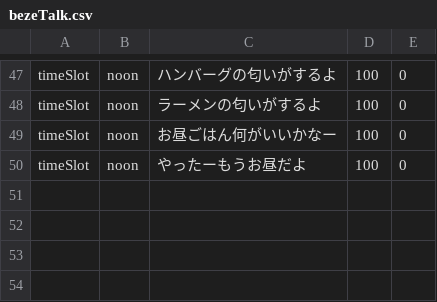
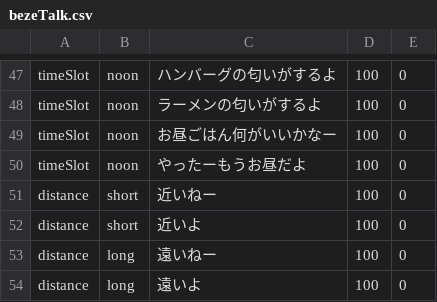
Before and after one commit to bezelie/pi, a CSV file: bezeTalk.csv, drawn as a sheet; only a part is shown, gaps mark what is left out; the diff names each change by its address in the sheet, - before the commit and + after, or states it on an @@ line.

```diff
--- a/bezeTalk.csv
+++ b/bezeTalk.csv
+row 51: distance | short | 近いねー | 100 | 0
+row 52: distance | short | 近いよ | 100 | 0
+row 53: distance | long | 遠いねー | 100 | 0
+row 54: distance | long | 遠いよ | 100 | 0
```
Also changed, not shown: 3 other files.
